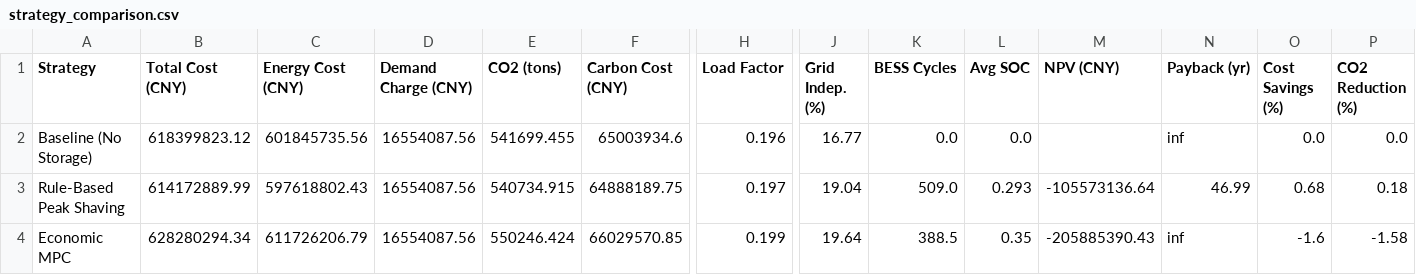
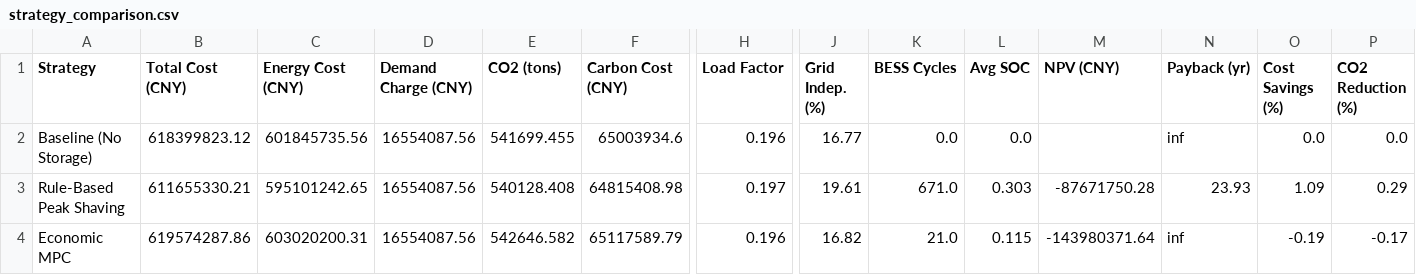
Before and after one commit to EthanScomoton/pcj, a CSV file: Full_Model/outputs/strategy_comparison.csv, drawn as a sheet; only a part is shown, gaps mark what is left out; the diff covers the shown part only; the diff names each change by its address in the sheet, - before the commit and + after, or states it on an @@ line.

```diff
--- a/Full_Model/outputs/strategy_comparison.csv
+++ b/Full_Model/outputs/strategy_comparison.csv
-B3 (Total Cost (CNY)): 614172889.99
+B3 (Total Cost (CNY)): 611655330.21
-C3 (Energy Cost (CNY)): 597618802.43
+C3 (Energy Cost (CNY)): 595101242.65
-E3 (CO2 (tons)): 540734.915
+E3 (CO2 (tons)): 540128.408
-F3 (Carbon Cost (CNY)): 64888189.75
+F3 (Carbon Cost (CNY)): 64815408.98
-J3 (Grid Indep. (%)): 19.04
+J3 (Grid Indep. (%)): 19.61
-K3 (BESS Cycles): 509.0
+K3 (BESS Cycles): 671.0
-L3 (Avg SOC): 0.293
+L3 (Avg SOC): 0.303
-M3 (NPV (CNY)): -105573136.64
+M3 (NPV (CNY)): -87671750.28
-N3 (Payback (yr)): 46.99
+N3 (Payback (yr)): 23.93
-O3 (Cost Savings (%)): 0.68
+O3 (Cost Savings (%)): 1.09
-P3 (CO2 Reduction (%)): 0.18
+P3 (CO2 Reduction (%)): 0.29
-B4 (Total Cost (CNY)): 628280294.34
+B4 (Total Cost (CNY)): 619574287.86
-C4 (Energy Cost (CNY)): 611726206.79
+C4 (Energy Cost (CNY)): 603020200.31
-E4 (CO2 (tons)): 550246.424
+E4 (CO2 (tons)): 542646.582
-F4 (Carbon Cost (CNY)): 66029570.85
+F4 (Carbon Cost (CNY)): 65117589.79
-H4 (Load Factor): 0.199
+H4 (Load Factor): 0.196
-J4 (Grid Indep. (%)): 19.64
+J4 (Grid Indep. (%)): 16.82
-K4 (BESS Cycles): 388.5
+K4 (BESS Cycles): 21.0
-L4 (Avg SOC): 0.35
+L4 (Avg SOC): 0.115
-M4 (NPV (CNY)): -205885390.43
+M4 (NPV (CNY)): -143980371.64
-O4 (Cost Savings (%)): -1.6
+O4 (Cost Savings (%)): -0.19
-P4 (CO2 Reduction (%)): -1.58
+P4 (CO2 Reduction (%)): -0.17
```
Also changed, not shown: 47 edited cells elsewhere in this file, Full_Model/outputs/experiments/exp03_noise_raw_trials.csv, Full_Model/outputs/pareto_front.csv, 52 other files.
